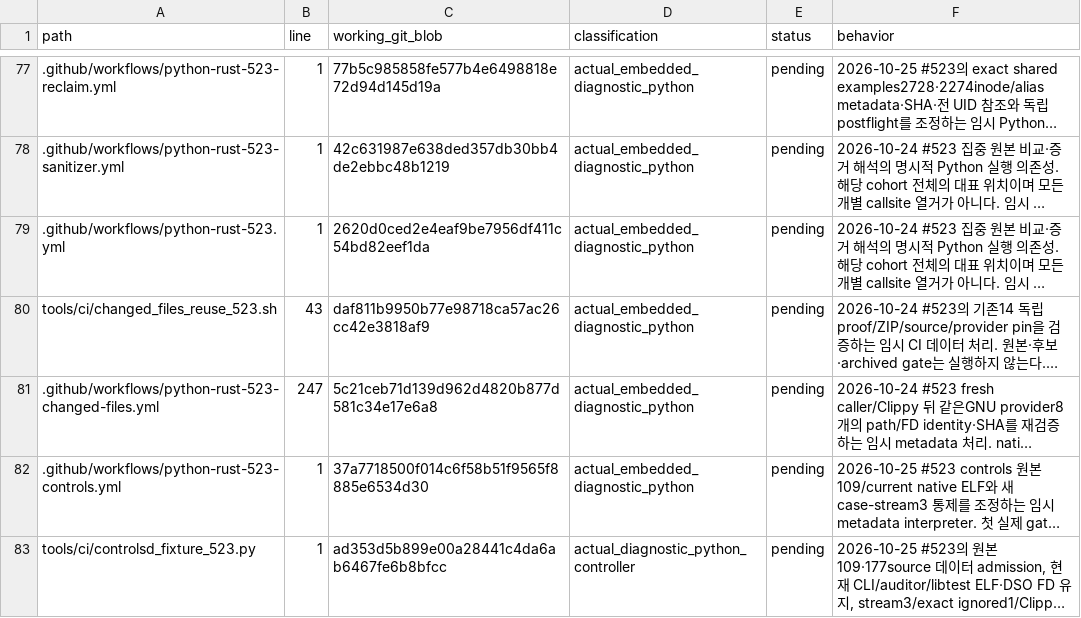
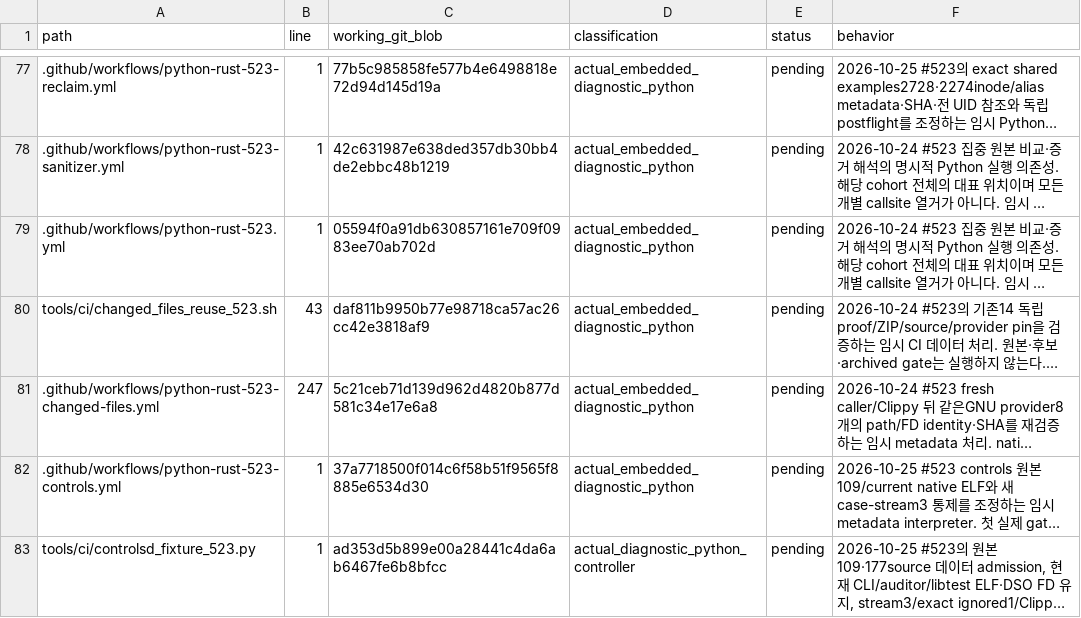
Before and after one commit to bin9208/openpilot-rust, a TSV file: docs/naver/rust-repository-python-retirement-296-execution-edges.tsv, drawn as a sheet; only a part is shown, gaps mark what is left out; long unchanged cells end in …; the diff names each change by its address in the sheet, - before the commit and + after, or states it on an @@ line.

```diff
--- a/docs/naver/rust-repository-python-retirement-296-execution-edges.tsv
+++ b/docs/naver/rust-repository-python-retirement-296-execution-edges.tsv
-C79 (working_git_blob): 2620d0ced2e4eaf9be7956df411c54bd82eef1da
+C79 (working_git_blob): 05594f0a91db630857161e709f0983ee70ab702d
```
Also changed, not shown: 4 other files.
